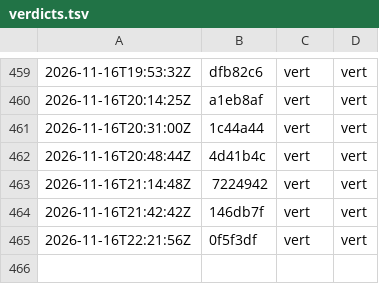
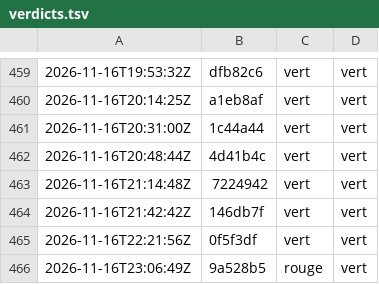
Before and after one commit to g-pliberal/retraitecomptenotionelle, a TSV file: .github/verdicts.tsv, drawn as a sheet; only a part is shown, gaps mark what is left out; the diff names each change by its address in the sheet, - before the commit and + after, or states it on an @@ line.

```diff
--- a/.github/verdicts.tsv
+++ b/.github/verdicts.tsv
+row 466: 2026-11-16T23:06:49Z | 9a528b5 | rouge | vert
```
Also changed, not shown: .github/durees_suite.tsv, 1 other file.
